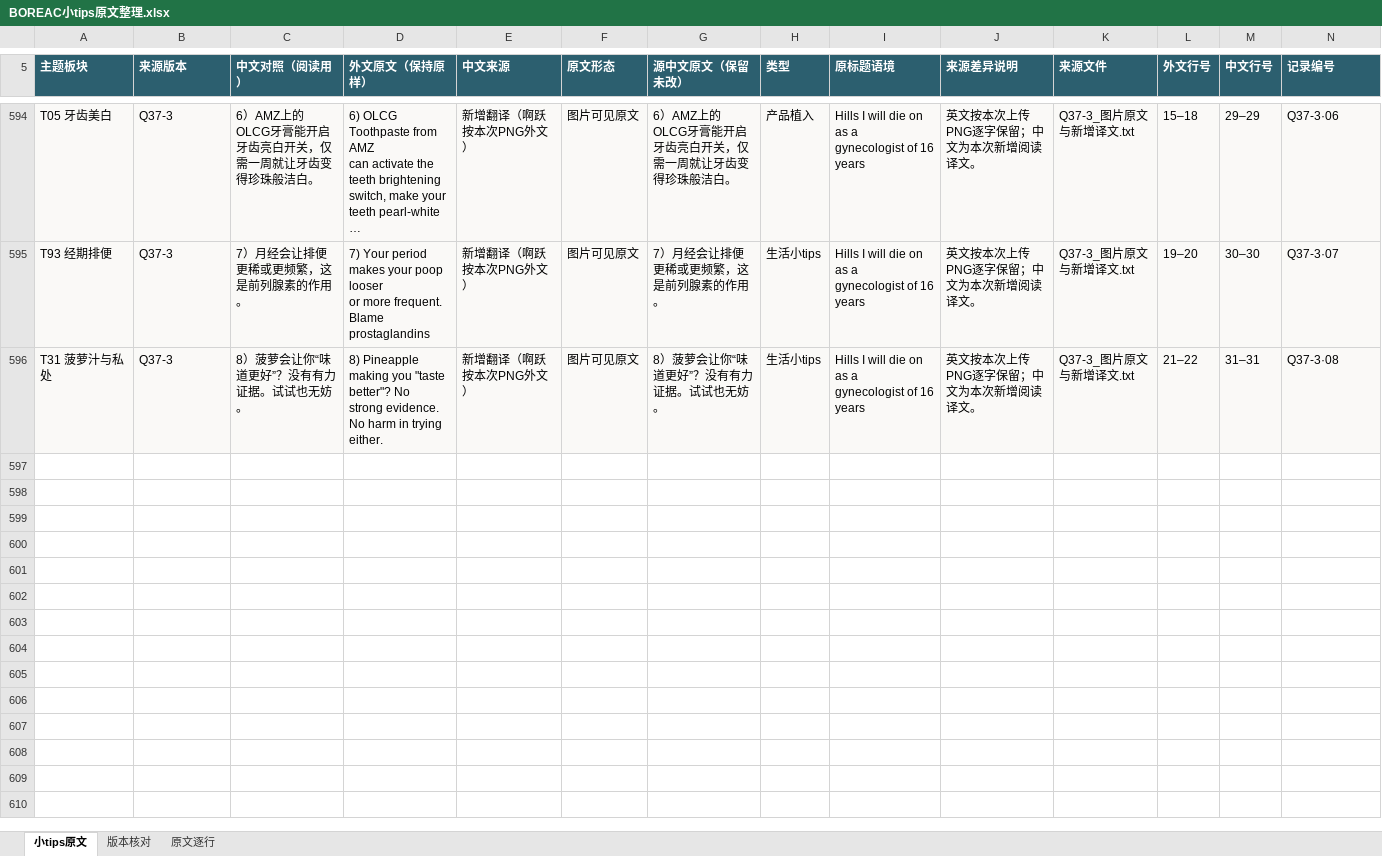
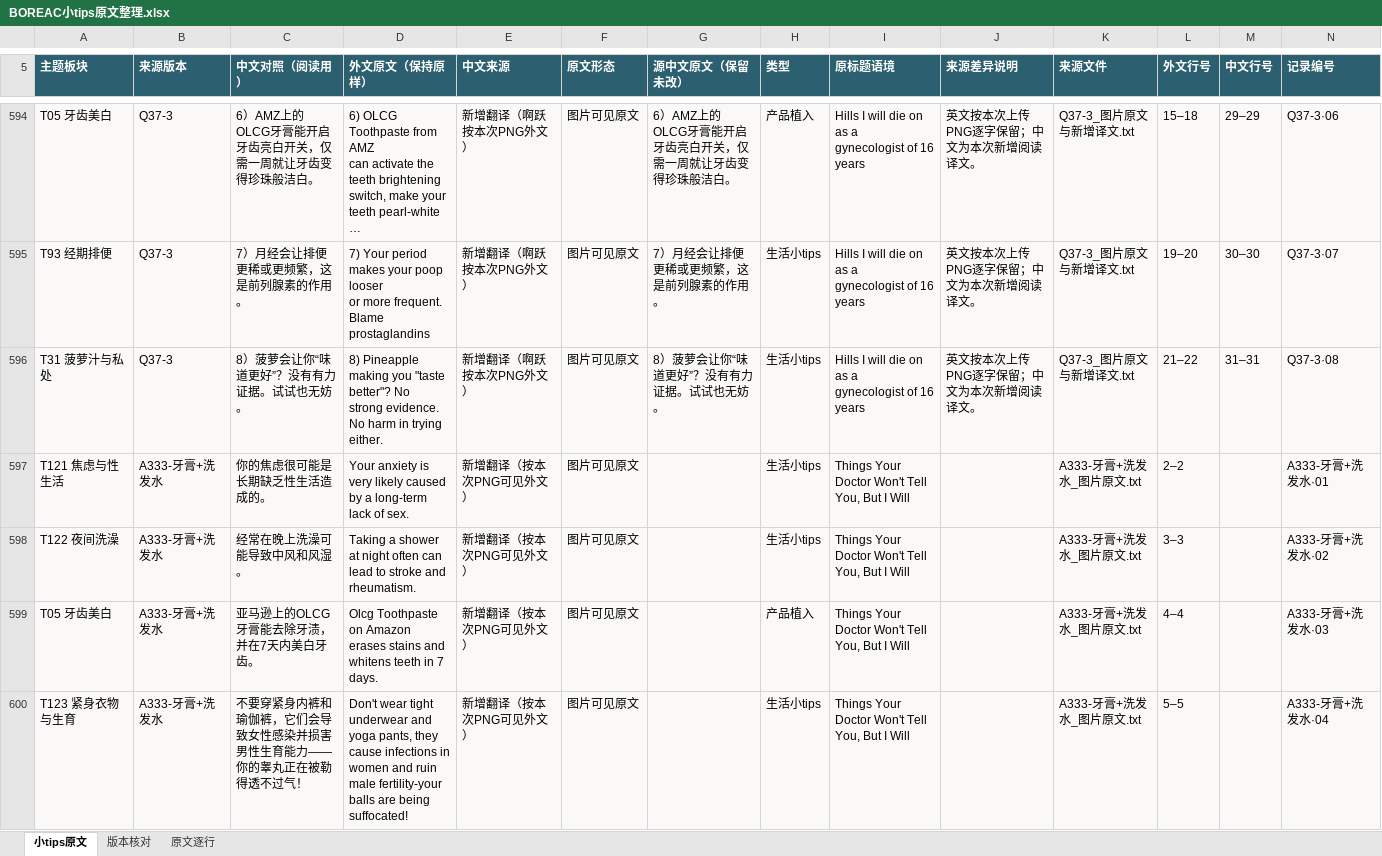
Before and after one commit to ZHENGss7401/subtitle-resource-library, an Excel workbook: tips/BOREAC小tips原文整理.xlsx, sheet 小tips原文, drawn as a sheet; only a part is shown, gaps mark what is left out; long unchanged cells end in …; values as stored, in another font and other column widths than the file's, no borders; table styles not drawn; the diff covers the shown part only; the diff names each change by its address in the sheet, - before the commit and + after, or states it on an @@ line.

```diff
--- a/tips/BOREAC小tips原文整理.xlsx (sheet 小tips原文)
+++ b/tips/BOREAC小tips原文整理.xlsx (sheet 小tips原文)
+row 597: T121 焦虑与性生活 | A333-牙膏+洗发水 | 你的焦虑很可能是长期缺乏性生活造成的。 | Your anxiety is very likely caused by a long-term lack of sex. | 新增翻译（按本次PNG可见外文） | 图片可见原文 |  | 生活小tips | Things Your Doctor Won't Tell You, But I Will |  | A333-牙膏+洗发水_图片原文.txt | 2–2 |  | A333-牙膏+洗发水·01
+row 598: T122 夜间洗澡 | A333-牙膏+洗发水 | 经常在晚上洗澡可能导致中风和风湿。 | Taking a shower at night often can lead to stroke and rheumatism. | 新增翻译（按本次PNG可见外文） | 图片可见原文 |  | 生活小tips | Things Your Doctor Won't Tell You, But I Will |  | A333-牙膏+洗发水_图片原文.txt | 3–3 |  | A333-牙膏+洗发水·02
+row 599: T05 牙齿美白 | A333-牙膏+洗发水 | 亚马逊上的OLCG牙膏能去除牙渍，并在7天内美白牙齿。 | Olcg Toothpaste on Amazon erases stains and whitens teeth in 7 days. | 新增翻译（按本次PNG可见外文） | 图片可见原文 |  | 产品植入 | Things Your Doctor Won't Tell You, But I Will |  | A333-牙膏+洗发水_图片原文.txt | 4–4 |  | A333-牙膏+洗发水·03
+row 600: T123 紧身衣物与生育 | A333-牙膏+洗发水 | 不要穿紧身内裤和瑜伽裤，它们会导致女性感染并损害男性生育能力——你的睾丸正在被勒得透不过气！ | Don't wear tight underwear and yoga pants, they cause infections in women and ruin male fertility-your balls are being suffocated! | 新增翻译（按本次PNG可见外文） | 图片可见原文 |  | 生活小tips | Things Your Doctor Won't Tell You, But I Will |  | A333-牙膏+洗发水_图片原文.txt | 5–5 |  | A333-牙膏+洗发水·04
```
Also changed, not shown: 4 added rows elsewhere in this sheet, sheet 原文逐行, sheet 版本核对, 16 other files.
